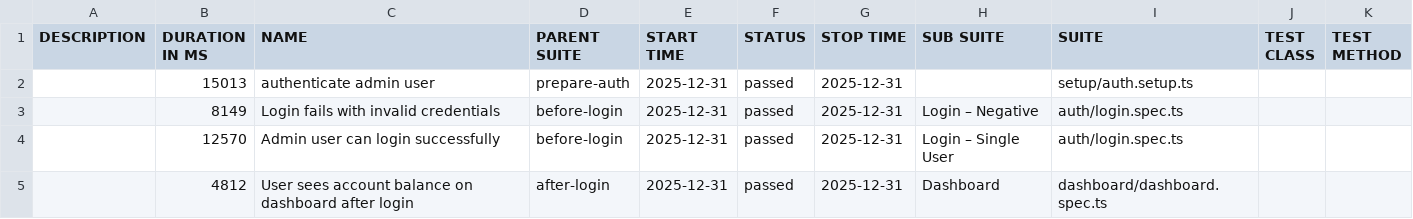
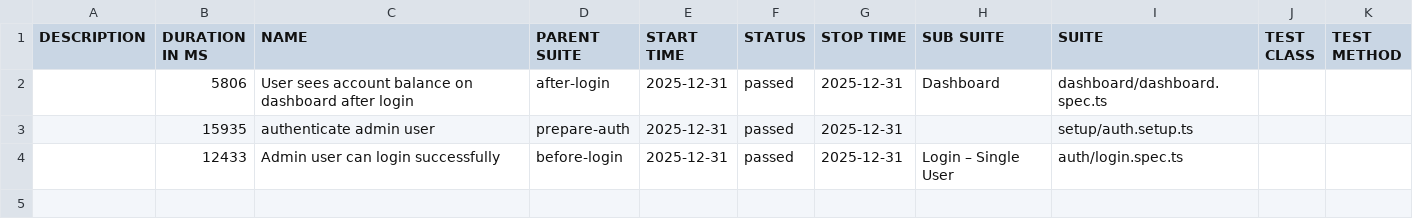
Before and after one commit to bbt-pareshk/autopilotqa_playwright, a CSV file: data/suites.csv, drawn as a sheet.

```diff
--- a/data/suites.csv
+++ b/data/suites.csv
@@ -1,5 +1,4 @@
 "DESCRIPTION","DURATION IN MS","NAME","PARENT SUITE","START TIME","STATUS","STOP TIME","SUB SUITE","SUITE","TEST CLASS","TEST METHOD"
-"","15013","authenticate admin user","prepare-auth","2025-12-31","passed","2025-12-31","","setup/auth.setup.ts","",""
-"","8149","Login fails with invalid credentials","before-login","2025-12-31","passed","2025-12-31","Login – Negative","auth/login.spec.ts","",""
-"","12570","Admin user can login successfully","before-login","2025-12-31","passed","2025-12-31","Login – Single User","auth/login.spec.ts","",""
-"","4812","User sees account balance on dashboard after login","after-login","2025-12-31","passed","2025-12-31","Dashboard","dashboard/dashboard.spec.ts","",""
+"","5806","User sees account balance on dashboard after login","after-login","2025-12-31","passed","2025-12-31","Dashboard","dashboard/dashboard.spec.ts","",""
+"","15935","authenticate admin user","prepare-auth","2025-12-31","passed","2025-12-31","","setup/auth.setup.ts","",""
+"","12433","Admin user can login successfully","before-login","2025-12-31","passed","2025-12-31","Login – Single User","auth/login.spec.ts","",""
```
Also changed, not shown: 29 other files.
